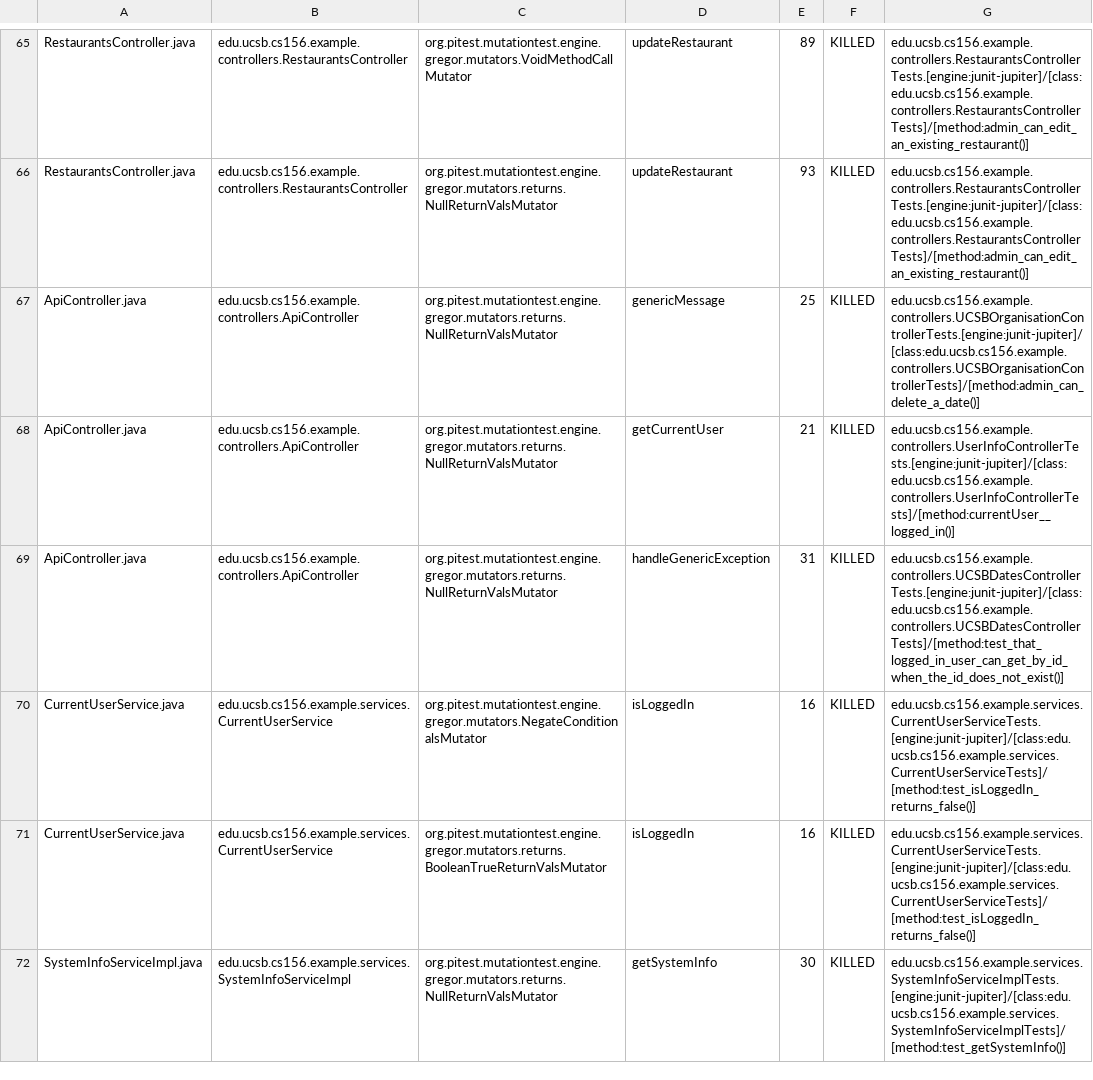
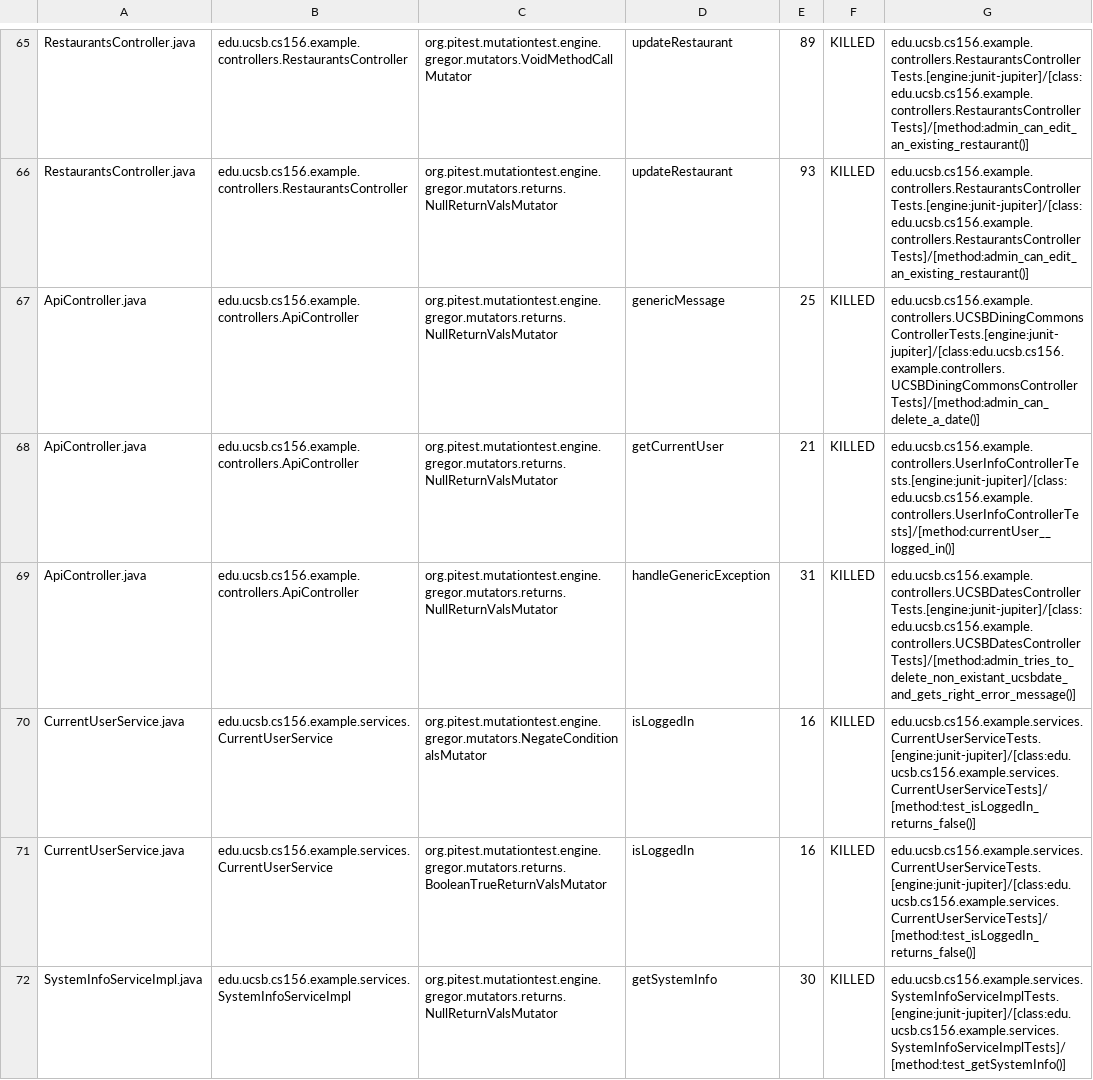
Before and after one commit to ucsb-cs156-w24/team03-w24-6pm-1, a CSV file: pitest/mutations.csv, drawn as a sheet; only a part is shown, gaps mark what is left out.

Commit message:
Deploying to gh-pages from @ ucsb-cs156-w24/team03-w24-6pm-1@ed6be946e030ba766e29d526a446f0fda7413d3b 🚀

```diff
--- a/pitest/mutations.csv
+++ b/pitest/mutations.csv
@@ -66,5 +66,5 @@ RestaurantsController.java,edu.ucsb.cs156.example.controllers.RestaurantsControl
 RestaurantsController.java,edu.ucsb.cs156.example.controllers.RestaurantsController,org.pitest.mutationtest.engine.gregor.mutators.returns.NullReturnValsMutator,updateRestaurant,93,KILLED,edu.ucsb.cs156.example.controllers.RestaurantsControllerTests.[engine:junit-jupiter]/[class:edu.ucsb.cs156.example.controllers.RestaurantsControllerTests]/[method:admin_can_edit_an_existing_restaurant()]
-ApiController.java,edu.ucsb.cs156.example.controllers.ApiController,org.pitest.mutationtest.engine.gregor.mutators.returns.NullReturnValsMutator,genericMessage,25,KILLED,edu.ucsb.cs156.example.controllers.UCSBOrganisationControllerTests.[engine:junit-jupiter]/[class:edu.ucsb.cs156.example.controllers.UCSBOrganisationControllerTests]/[method:admin_can_delete_a_date()]
+ApiController.java,edu.ucsb.cs156.example.controllers.ApiController,org.pitest.mutationtest.engine.gregor.mutators.returns.NullReturnValsMutator,genericMessage,25,KILLED,edu.ucsb.cs156.example.controllers.UCSBDiningCommonsControllerTests.[engine:junit-jupiter]/[class:edu.ucsb.cs156.example.controllers.UCSBDiningCommonsControllerTests]/[method:admin_can_delete_a_date()]
 ApiController.java,edu.ucsb.cs156.example.controllers.ApiController,org.pitest.mutationtest.engine.gregor.mutators.returns.NullReturnValsMutator,getCurrentUser,21,KILLED,edu.ucsb.cs156.example.controllers.UserInfoControllerTests.[engine:junit-jupiter]/[class:edu.ucsb.cs156.example.controllers.UserInfoControllerTests]/[method:currentUser__logged_in()]
-ApiController.java,edu.ucsb.cs156.example.controllers.ApiController,org.pitest.mutationtest.engine.gregor.mutators.returns.NullReturnValsMutator,handleGenericException,31,KILLED,edu.ucsb.cs156.example.controllers.UCSBDatesControllerTests.[engine:junit-jupiter]/[class:edu.ucsb.cs156.example.controllers.UCSBDatesControllerTests]/[method:test_that_logged_in_user_can_get_by_id_when_the_id_does_not_exist()]
+ApiController.java,edu.ucsb.cs156.example.controllers.ApiController,org.pitest.mutationtest.engine.gregor.mutators.returns.NullReturnValsMutator,handleGenericException,31,KILLED,edu.ucsb.cs156.example.controllers.UCSBDatesControllerTests.[engine:junit-jupiter]/[class:edu.ucsb.cs156.example.controllers.UCSBDatesControllerTests]/[method:admin_tries_to_delete_non_existant_ucsbdate_and_gets_right_error_message()]
 CurrentUserService.java,edu.ucsb.cs156.example.services.CurrentUserService,org.pitest.mutationtest.engine.gregor.mutators.NegateConditionalsMutator,isLoggedIn,16,KILLED,edu.ucsb.cs156.example.services.CurrentUserServiceTests.[engine:junit-jupiter]/[class:edu.ucsb.cs156.example.services.CurrentUserServiceTests]/[method:test_isLoggedIn_returns_false()]
```
Also changed, not shown: 13 other files.
